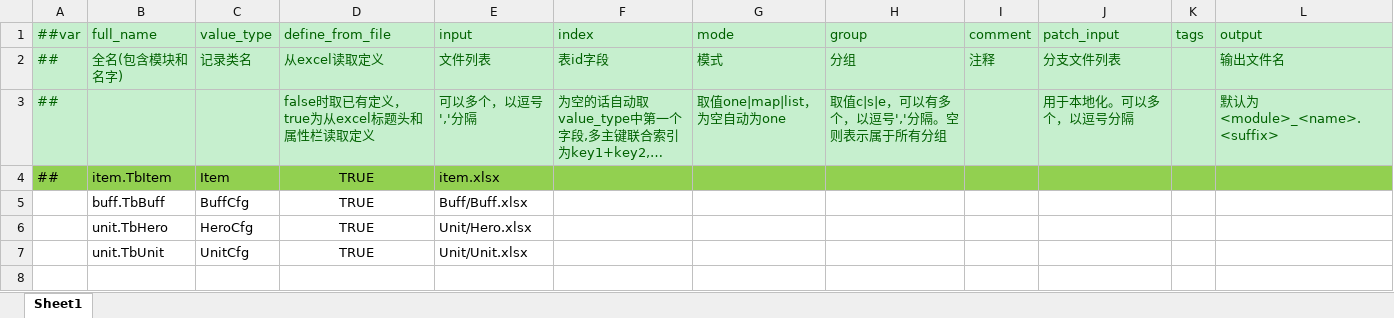
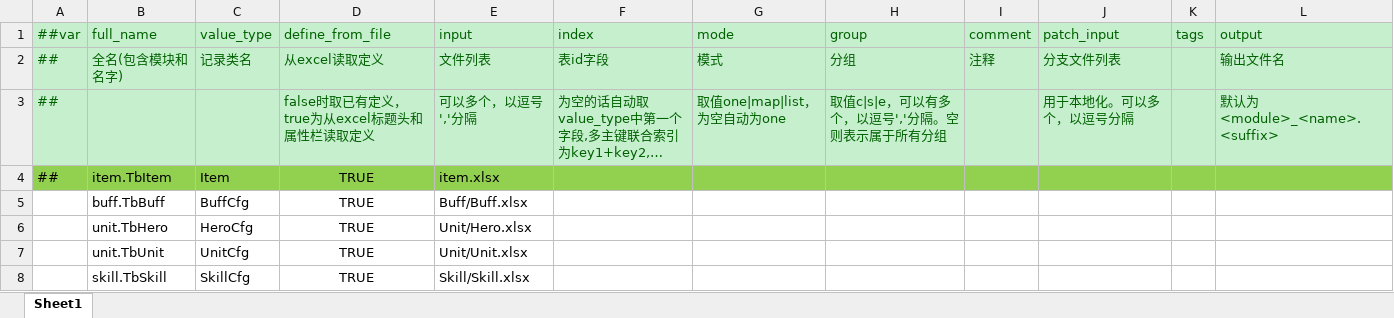
Before and after one commit to gsm958708323/HaloClient, an Excel workbook: Luban/Config/Datas/__tables__.xlsx, sheet Sheet1, drawn as a sheet; long unchanged cells end in …; values as stored, in another font and other column widths than the file's, no borders; the diff names each change by its address in the sheet, - before the commit and + after, or states it on an @@ line.

```diff
--- a/Luban/Config/Datas/__tables__.xlsx (sheet Sheet1)
+++ b/Luban/Config/Datas/__tables__.xlsx (sheet Sheet1)
+row 8:  | skill.TbSkill | SkillCfg | TRUE | Skill/Skill.xlsx
```
Also changed, not shown: Luban/Config/Datas/__beans__.xlsx, 13 other files.
